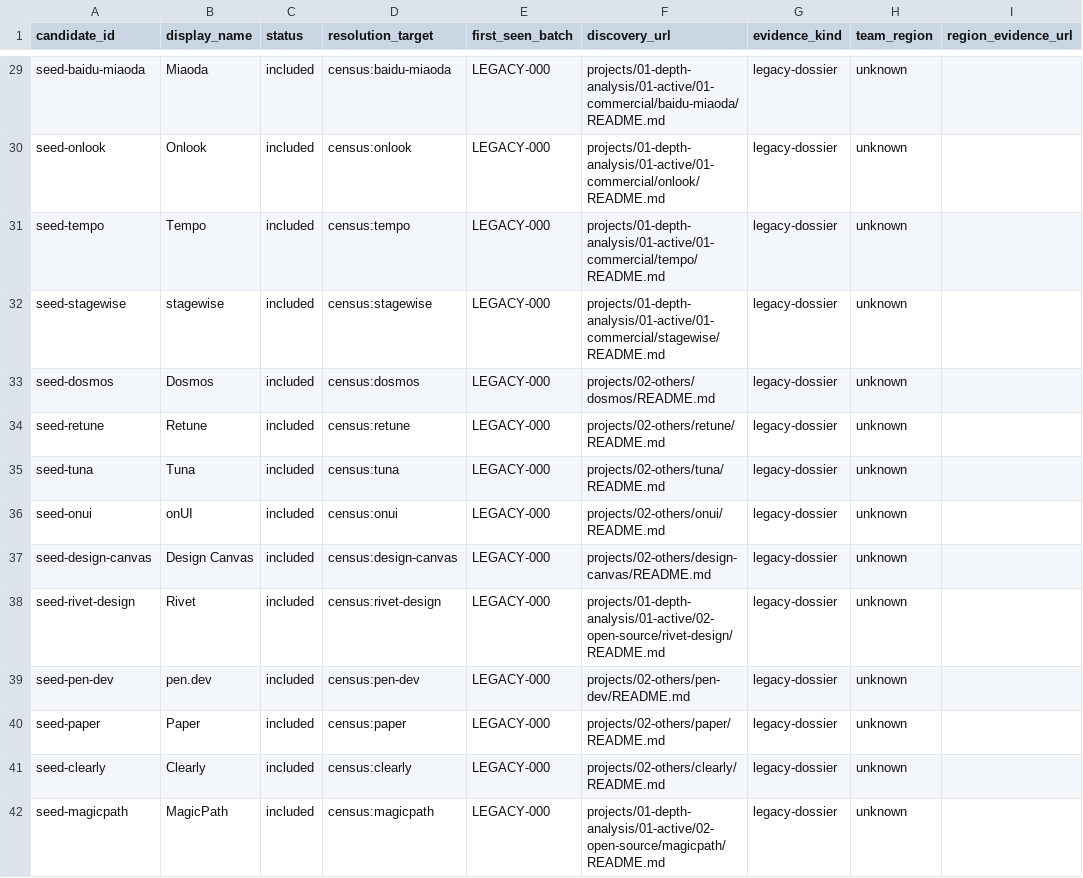
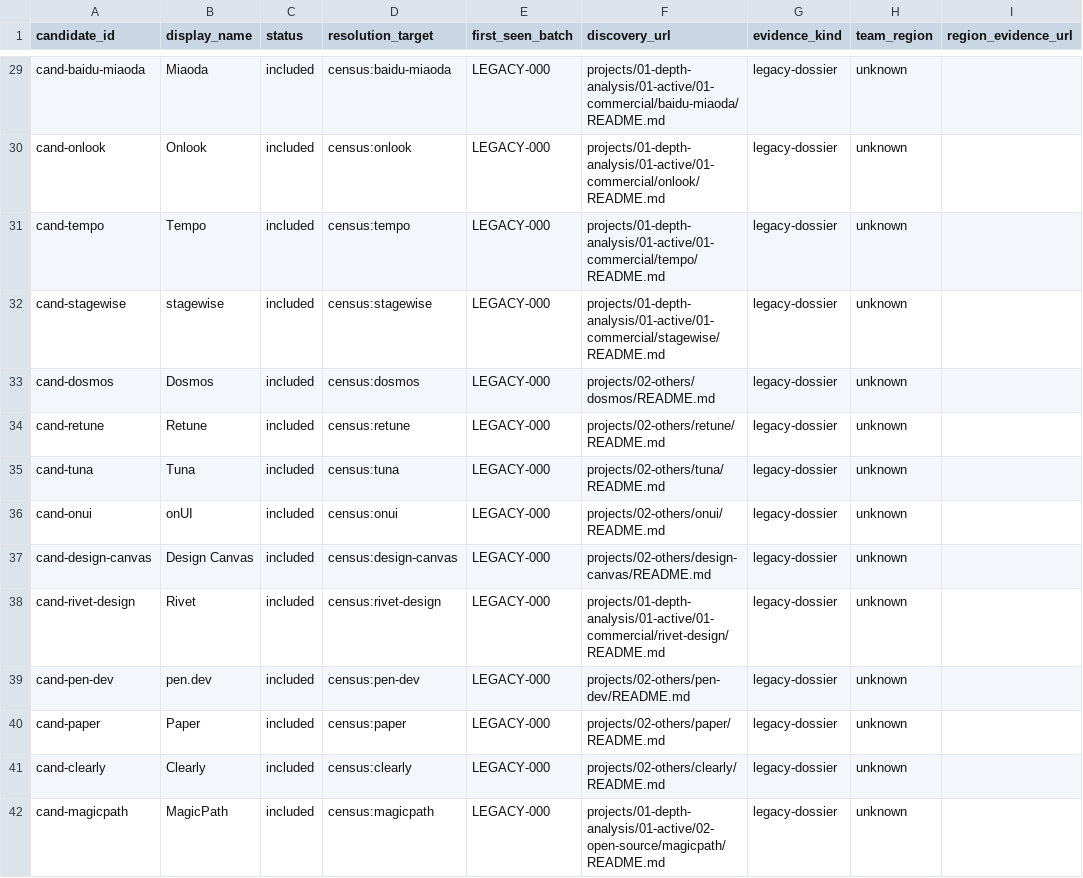
Before and after one commit to cc1024201/ai-native-design-landscape, a CSV file: data/candidates.csv, drawn as a sheet; only a part is shown, gaps mark what is left out; the diff covers the shown part only; the diff names each change by its address in the sheet, - before the commit and + after, or states it on an @@ line.

Commit message:
Re-classify depth types by commercial vs open-source; unify candidate id prefix
- 8 records moved after a review of all 121 depth records: Cursor, Devin,
  Replit Design, Rivet Design, Calicat -> commercial; Caret, CodeCanvas,
  Cofounder -> open-source (earlier merge of workflows/bridges into
  'open-source' had put several commercial company products on the wrong side)
- data/candidates.csv: 63 legacy 'seed-' candidate ids renamed to 'cand-' so the
  register has one uniform id scheme (the seed concept was removed earlier)
- candidate discovery_urls remapped after the moves; indexes rebuilt; verifier green

```diff
--- a/data/candidates.csv
+++ b/data/candidates.csv
-A29 (candidate_id): seed-baidu-miaoda
+A29 (candidate_id): cand-baidu-miaoda
-A30 (candidate_id): seed-onlook
+A30 (candidate_id): cand-onlook
-A31 (candidate_id): seed-tempo
+A31 (candidate_id): cand-tempo
-A32 (candidate_id): seed-stagewise
+A32 (candidate_id): cand-stagewise
-A33 (candidate_id): seed-dosmos
+A33 (candidate_id): cand-dosmos
-A34 (candidate_id): seed-retune
+A34 (candidate_id): cand-retune
-A35 (candidate_id): seed-tuna
+A35 (candidate_id): cand-tuna
-A36 (candidate_id): seed-onui
+A36 (candidate_id): cand-onui
-A37 (candidate_id): seed-design-canvas
+A37 (candidate_id): cand-design-canvas
-A38 (candidate_id): seed-rivet-design
+A38 (candidate_id): cand-rivet-design
-F38 (discovery_url): projects/01-depth-analysis/01-active/02-open-source/rivet-design/README.md
+F38 (discovery_url): projects/01-depth-analysis/01-active/01-commercial/rivet-design/README.md
-A39 (candidate_id): seed-pen-dev
+A39 (candidate_id): cand-pen-dev
-A40 (candidate_id): seed-paper
+A40 (candidate_id): cand-paper
-A41 (candidate_id): seed-clearly
+A41 (candidate_id): cand-clearly
-A42 (candidate_id): seed-magicpath
+A42 (candidate_id): cand-magicpath
```
Also changed, not shown: 52 edited cells elsewhere in this file, 13 other files.
